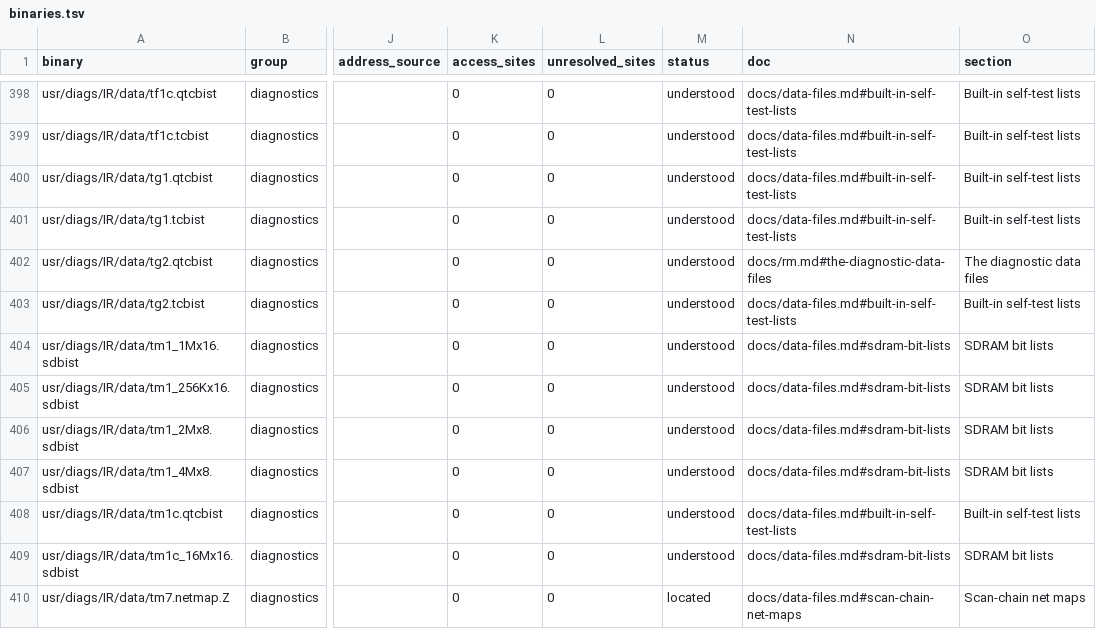
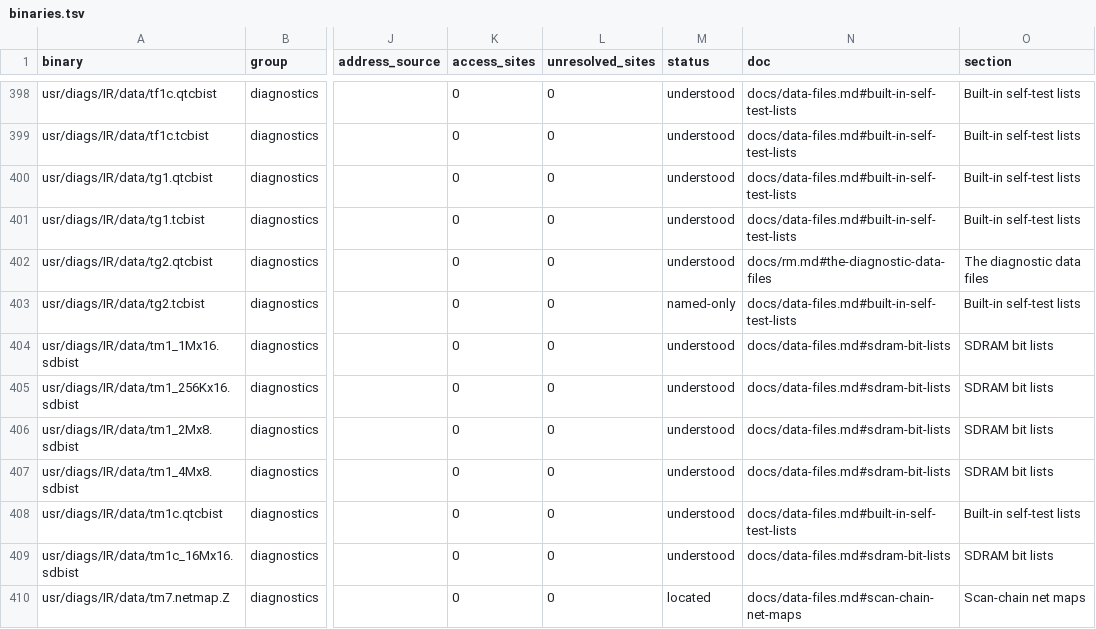
Before and after one commit to jamesbraid/kona, a TSV file: docs/inventory/binaries.tsv, drawn as a sheet; only a part is shown, gaps mark what is left out; the diff names each change by its address in the sheet, - before the commit and + after, or states it on an @@ line.

```diff
--- a/docs/inventory/binaries.tsv
+++ b/docs/inventory/binaries.tsv
-M403 (status): understood
+M403 (status): named-only
```
Also changed, not shown: docs/inventory/audits.tsv, docs/inventory/summary.tsv, 2 other files.
